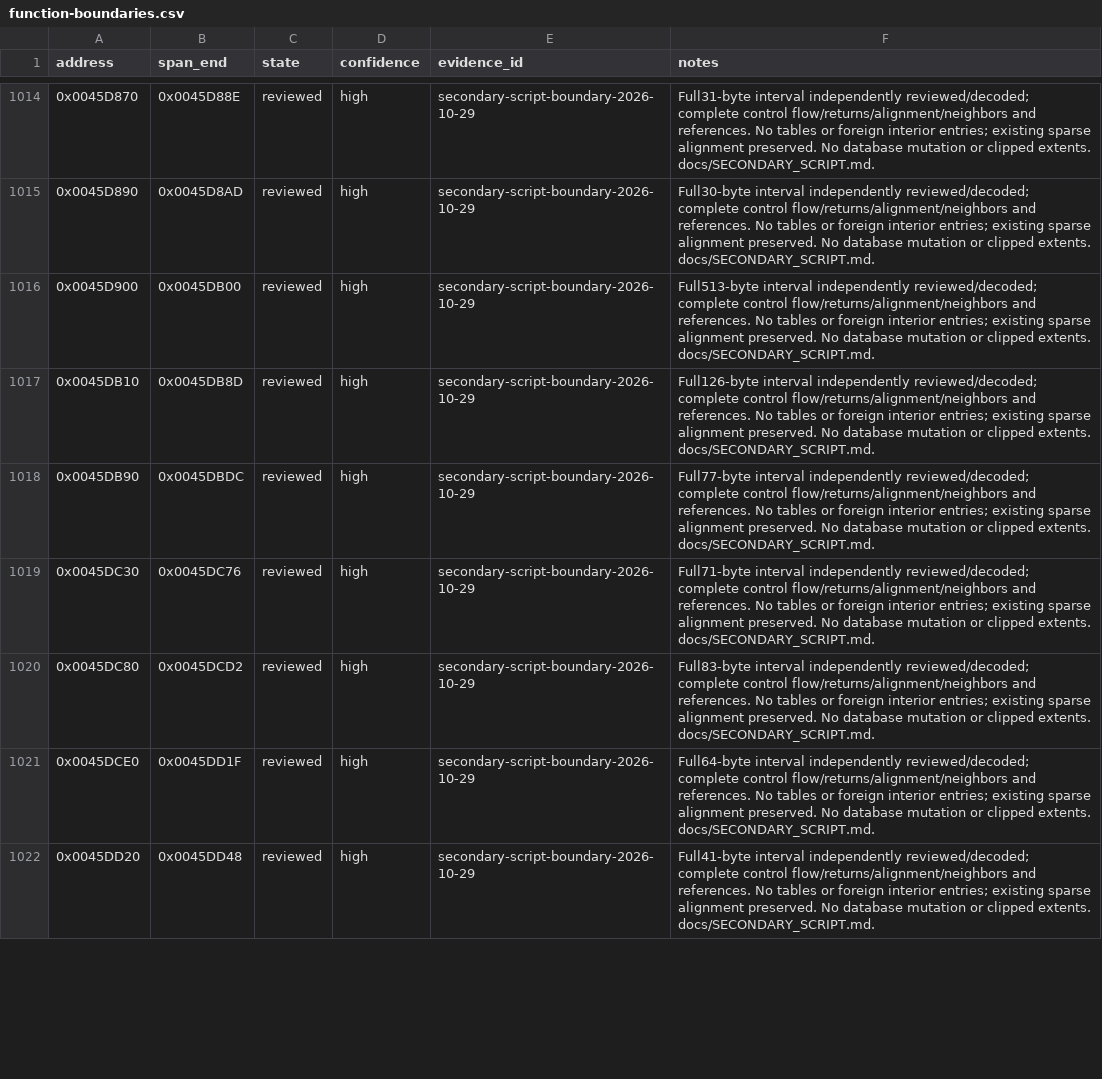
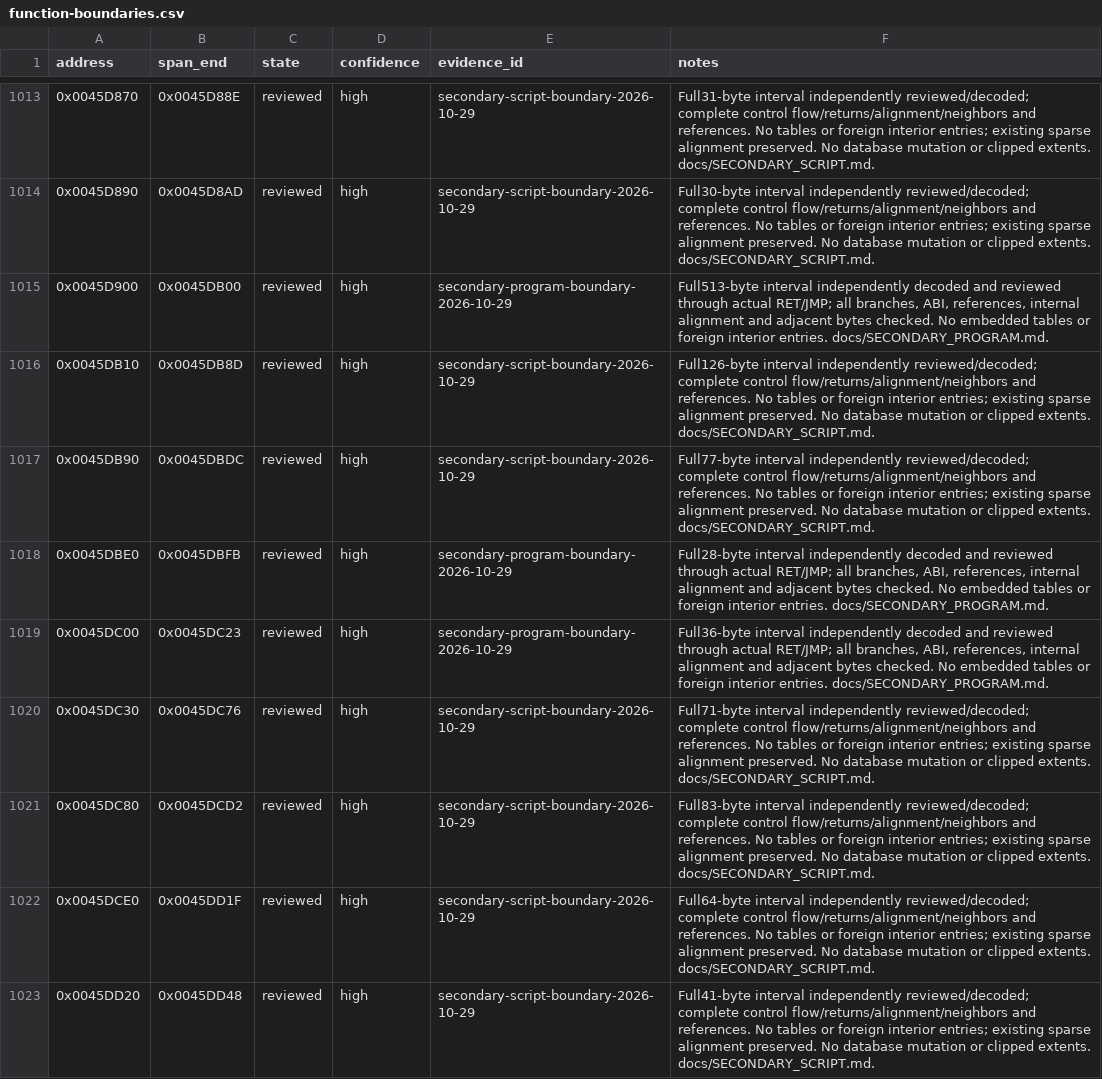
Before and after one commit to N0zoM1z0/th11, a CSV file: config/function-boundaries.csv, drawn as a sheet; only a part is shown, gaps mark what is left out; the diff covers the shown part only.

Commit message:
gpt-6.1-sol: reconstruct secondary program loader and repair extension ownership

```diff
--- a/config/function-boundaries.csv
+++ b/config/function-boundaries.csv
@@ -1015,5 +1014,7 @@ address,span_end,state,confidence,evidence_id,notes
 0x0045D890,0x0045D8AD,reviewed,high,secondary-script-boundary-2026-10-29,Full30-byte interval independently reviewed/decoded; complete control flow/returns/alignment/neighbors and references. No tables or foreign interior entries; existing sparse alignment preserved. No database mutation or clipped extents. docs/SECONDARY_SCRIPT.md.
-0x0045D900,0x0045DB00,reviewed,high,secondary-script-boundary-2026-10-29,Full513-byte interval independently reviewed/decoded; complete control flow/returns/alignment/neighbors and references. No tables or foreign interior entries; existing sparse alignment preserved. No database mutation or clipped extents. docs/SECONDARY_SCRIPT.md.
+0x0045D900,0x0045DB00,reviewed,high,secondary-program-boundary-2026-10-29,"Full513-byte interval independently decoded and reviewed through actual RET/JMP; all branches, ABI, references, internal alignment and adjacent bytes checked. No embedded tables or foreign interior entries. docs/SECONDARY_PROGRAM.md."
 0x0045DB10,0x0045DB8D,reviewed,high,secondary-script-boundary-2026-10-29,Full126-byte interval independently reviewed/decoded; complete control flow/returns/alignment/neighbors and references. No tables or foreign interior entries; existing sparse alignment preserved. No database mutation or clipped extents. docs/SECONDARY_SCRIPT.md.
 0x0045DB90,0x0045DBDC,reviewed,high,secondary-script-boundary-2026-10-29,Full77-byte interval independently reviewed/decoded; complete control flow/returns/alignment/neighbors and references. No tables or foreign interior entries; existing sparse alignment preserved. No database mutation or clipped extents. docs/SECONDARY_SCRIPT.md.
+0x0045DBE0,0x0045DBFB,reviewed,high,secondary-program-boundary-2026-10-29,"Full28-byte interval independently decoded and reviewed through actual RET/JMP; all branches, ABI, references, internal alignment and adjacent bytes checked. No embedded tables or foreign interior entries. docs/SECONDARY_PROGRAM.md."
+0x0045DC00,0x0045DC23,reviewed,high,secondary-program-boundary-2026-10-29,"Full36-byte interval independently decoded and reviewed through actual RET/JMP; all branches, ABI, references, internal alignment and adjacent bytes checked. No embedded tables or foreign interior entries. docs/SECONDARY_PROGRAM.md."
 0x0045DC30,0x0045DC76,reviewed,high,secondary-script-boundary-2026-10-29,Full71-byte interval independently reviewed/decoded; complete control flow/returns/alignment/neighbors and references. No tables or foreign interior entries; existing sparse alignment preserved. No database mutation or clipped extents. docs/SECONDARY_SCRIPT.md.
```
Also changed, not shown: 1 added row, 1 removed row and 37 edited cells elsewhere in this file, config/function-origins.csv, config/implemented.csv, 15 other files.
